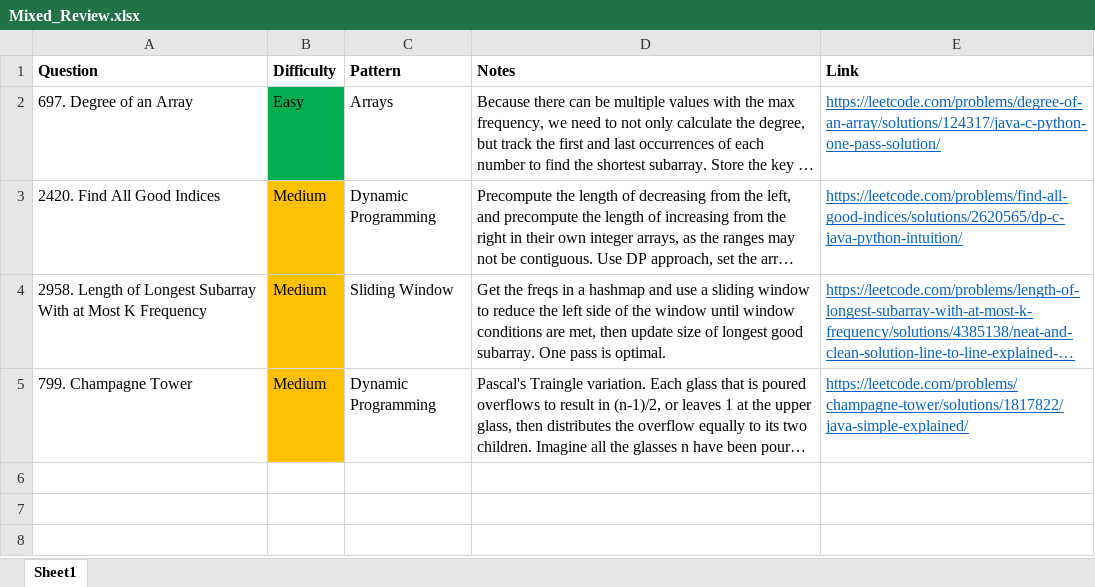
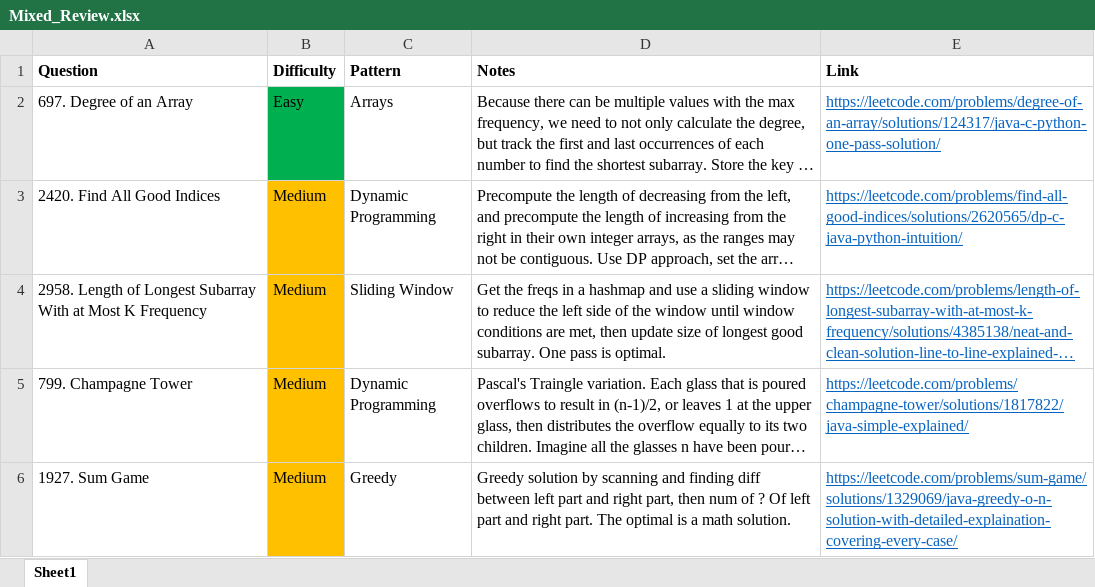
Before and after one commit to park-jsdev/library, an Excel workbook: java/Mixed_Review.xlsx, sheet Sheet1, drawn as a sheet; long unchanged cells end in …; values as stored, in another font and other column widths than the file's, no borders; table styles not drawn; the diff names each change by its address in the sheet, - before the commit and + after, or states it on an @@ line.

Commit message:
dsa greedy

```diff
--- a/java/Mixed_Review.xlsx (sheet Sheet1)
+++ b/java/Mixed_Review.xlsx (sheet Sheet1)
+row 6: 1927. Sum Game | Medium | Greedy | Greedy solution by scanning and finding diff between left part and right part, then num of ? Of left part and right part. The optimal is a math solution. | https://leetcode.com/problems/sum-game/solutions/1329069/java-greedy-o-n-solution-with-detailed-explaination-covering-every-case/
```
Also changed, not shown: 1 other file.
